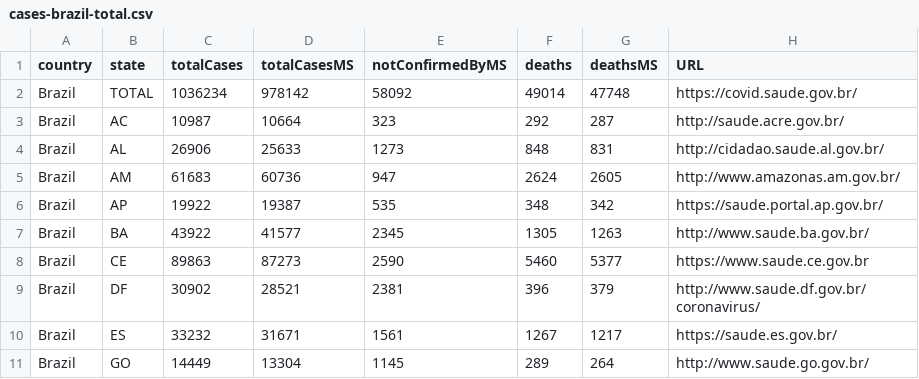
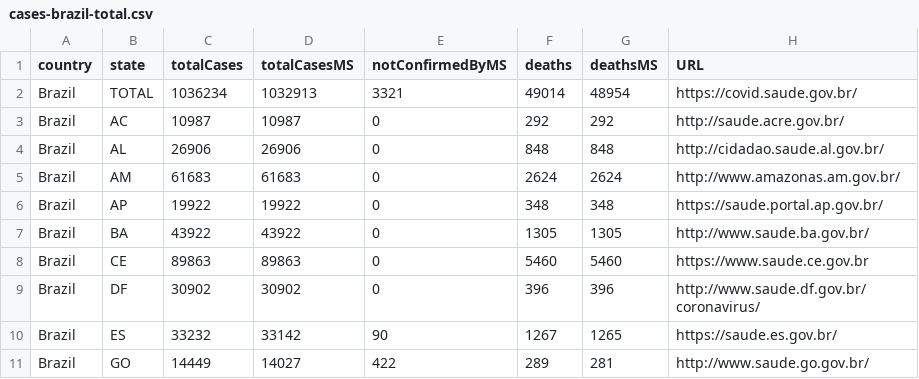
Before and after one commit to spdrio/covid19br, a CSV file: cases-brazil-total.csv, drawn as a sheet; only a part is shown; the diff covers the shown part only; the diff names each change by its address in the sheet, - before the commit and + after, or states it on an @@ line.

```diff
--- a/cases-brazil-total.csv
+++ b/cases-brazil-total.csv
-D2 (totalCasesMS): 978142
+D2 (totalCasesMS): 1032913
-E2 (notConfirmedByMS): 58092
+E2 (notConfirmedByMS): 3321
-G2 (deathsMS): 47748
+G2 (deathsMS): 48954
-D3 (totalCasesMS): 10664
+D3 (totalCasesMS): 10987
-E3 (notConfirmedByMS): 323
+E3 (notConfirmedByMS): 0
-G3 (deathsMS): 287
+G3 (deathsMS): 292
-D4 (totalCasesMS): 25633
+D4 (totalCasesMS): 26906
-E4 (notConfirmedByMS): 1273
+E4 (notConfirmedByMS): 0
-G4 (deathsMS): 831
+G4 (deathsMS): 848
-D5 (totalCasesMS): 60736
+D5 (totalCasesMS): 61683
-E5 (notConfirmedByMS): 947
+E5 (notConfirmedByMS): 0
-G5 (deathsMS): 2605
+G5 (deathsMS): 2624
-D6 (totalCasesMS): 19387
+D6 (totalCasesMS): 19922
-E6 (notConfirmedByMS): 535
+E6 (notConfirmedByMS): 0
-G6 (deathsMS): 342
+G6 (deathsMS): 348
-D7 (totalCasesMS): 41577
+D7 (totalCasesMS): 43922
-E7 (notConfirmedByMS): 2345
+E7 (notConfirmedByMS): 0
-G7 (deathsMS): 1263
+G7 (deathsMS): 1305
-D8 (totalCasesMS): 87273
+D8 (totalCasesMS): 89863
-E8 (notConfirmedByMS): 2590
+E8 (notConfirmedByMS): 0
-G8 (deathsMS): 5377
+G8 (deathsMS): 5460
-D9 (totalCasesMS): 28521
+D9 (totalCasesMS): 30902
-E9 (notConfirmedByMS): 2381
+E9 (notConfirmedByMS): 0
-G9 (deathsMS): 379
+G9 (deathsMS): 396
-D10 (totalCasesMS): 31671
+D10 (totalCasesMS): 33142
-E10 (notConfirmedByMS): 1561
+E10 (notConfirmedByMS): 90
-G10 (deathsMS): 1217
+G10 (deathsMS): 1265
-D11 (totalCasesMS): 13304
+D11 (totalCasesMS): 14027
-E11 (notConfirmedByMS): 1145
+E11 (notConfirmedByMS): 422
-G11 (deathsMS): 264
+G11 (deathsMS): 281
```
Also changed, not shown: 54 edited cells elsewhere in this file, cases-brazil-states.csv.
